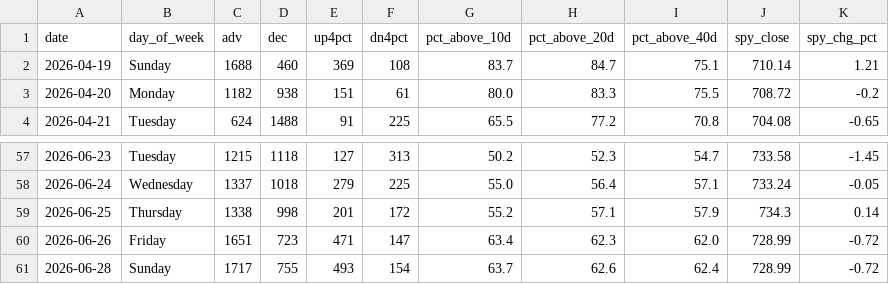
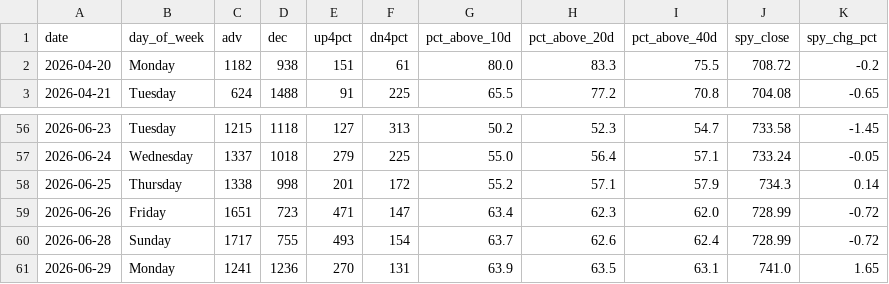
Before and after one commit to VamsiKrishna2021/alpha-engine, a CSV file: data/breadth_history.csv, drawn as a sheet; only a part is shown, gaps mark what is left out.

```diff
--- a/data/breadth_history.csv
+++ b/data/breadth_history.csv
@@ -1,3 +1,2 @@
 date,day_of_week,adv,dec,up4pct,dn4pct,pct_above_10d,pct_above_20d,pct_above_40d,spy_close,spy_chg_pct
-2026-04-19,Sunday,1688,460,369,108,83.7,84.7,75.1,710.14,1.21
 2026-04-20,Monday,1182,938,151,61,80.0,83.3,75.5,708.72,-0.2
@@ -61 +60,2 @@ date,day_of_week,adv,dec,up4pct,dn4pct,pct_above_10d,pct_above_20d,pct_above_40d
 2026-06-28,Sunday,1717,755,493,154,63.7,62.6,62.4,728.99,-0.72
+2026-06-29,Monday,1241,1236,270,131,63.9,63.5,63.1,741.0,1.65
```
Also changed, not shown: data/regime_history.csv, 3 other files.
